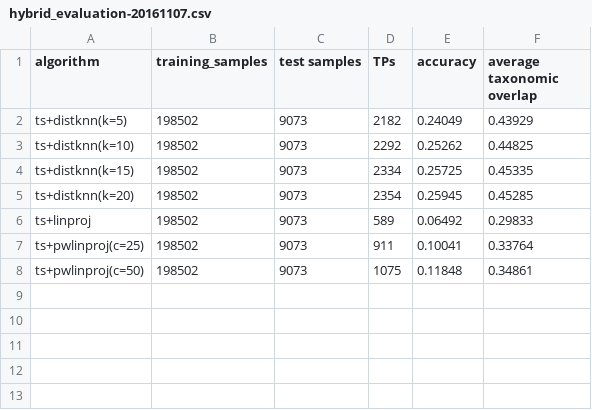
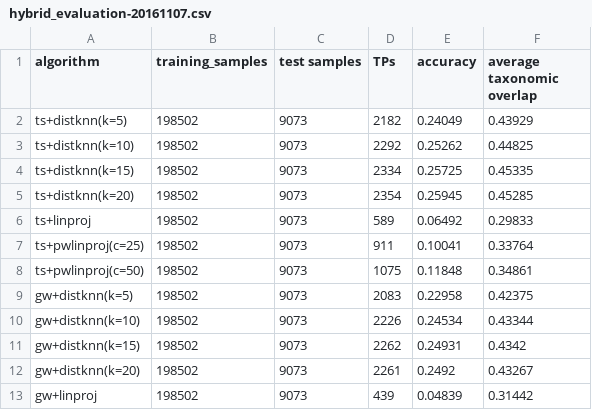
Before and after one commit to AlexBaier/bachelorthesis, a CSV file: evaluation/hybrid_evaluation-20161107.csv, drawn as a sheet; the diff names each change by its address in the sheet, - before the commit and + after, or states it on an @@ line.

Commit message:
Executed and evaluated gw+? algorithms.

```diff
--- a/evaluation/hybrid_evaluation-20161107.csv
+++ b/evaluation/hybrid_evaluation-20161107.csv
+row 9: gw+distknn(k=5) | 198502 | 9073 | 2083 | 0.22958 | 0.42375
+row 10: gw+distknn(k=10) | 198502 | 9073 | 2226 | 0.24534 | 0.43344
+row 11: gw+distknn(k=15) | 198502 | 9073 | 2262 | 0.24931 | 0.4342
+row 12: gw+distknn(k=20) | 198502 | 9073 | 2261 | 0.2492 | 0.43267
+row 13: gw+linproj | 198502 | 9073 | 439 | 0.04839 | 0.31442
```
Also changed, not shown: 4 other files.
